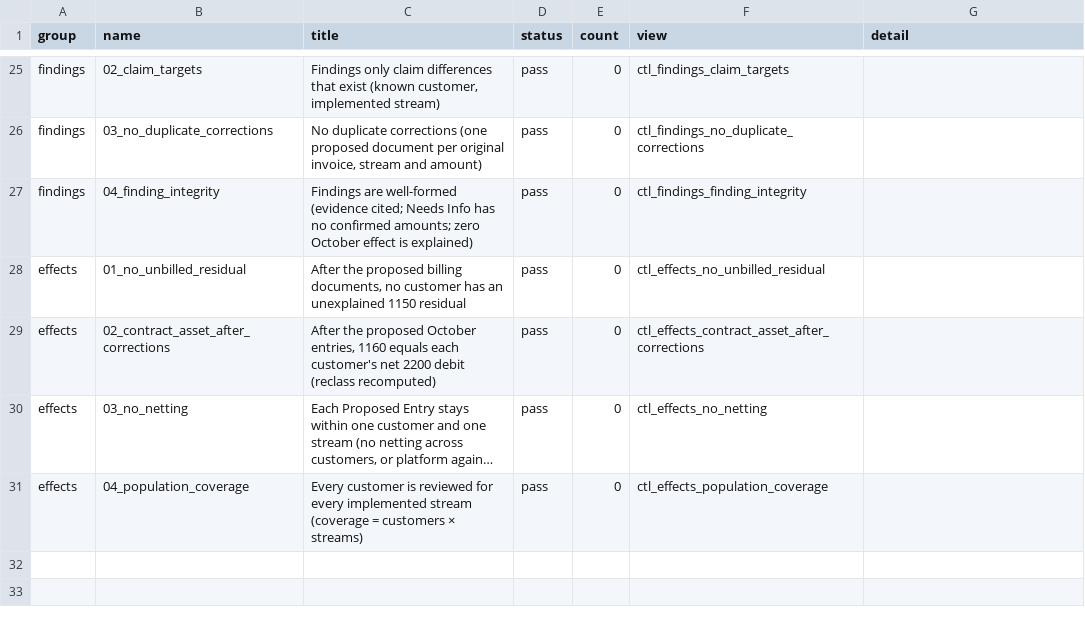
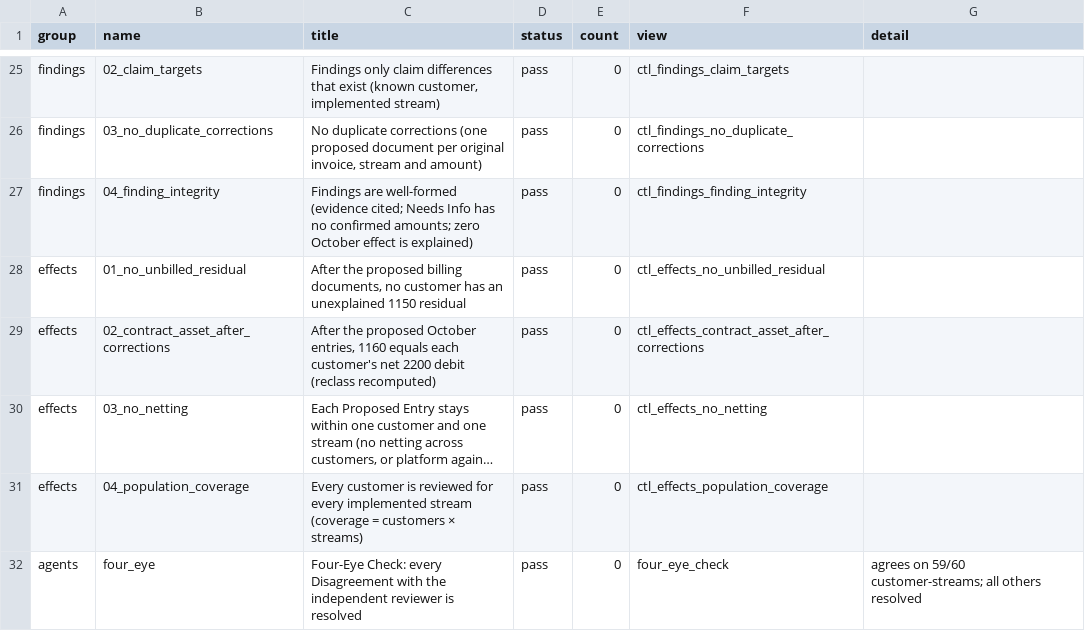
Before and after one commit to xaac-ai/finance-engineer-cup, a CSV file: out/2026-10/controls.csv, drawn as a sheet; only a part is shown, gaps mark what is left out; long unchanged cells end in …; the diff names each change by its address in the sheet, - before the commit and + after, or states it on an @@ line.

```diff
--- a/out/2026-10/controls.csv
+++ b/out/2026-10/controls.csv
+row 32: agents | four_eye | Four-Eye Check: every Disagreement with the independent reviewer is resolved | pass | 0 | four_eye_check | agrees on 59/60 customer-streams; all others resolved
```
Also changed, not shown: 13 other files.
